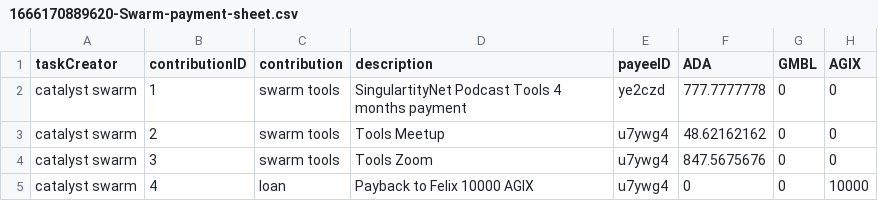
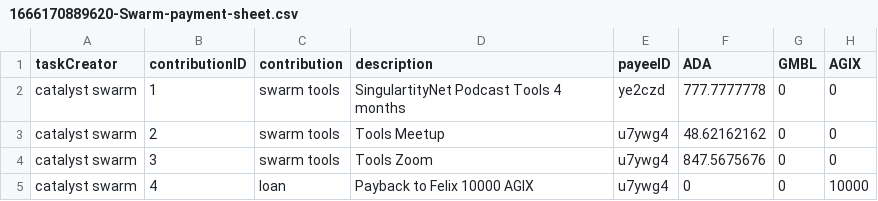
Before and after one commit to treasuryguild/treasury-system-v4, a CSV file: bulk-payments/1666170889620-Swarm-payment-sheet.csv, drawn as a sheet.

Commit message:
Update 1666170889620-Swarm-payment-sheet.csv

```diff
--- a/bulk-payments/1666170889620-Swarm-payment-sheet.csv
+++ b/bulk-payments/1666170889620-Swarm-payment-sheet.csv
@@ -1,3 +1,3 @@
 taskCreator,contributionID,contribution,description,payeeID,ADA,GMBL,AGIX
-catalyst swarm,1,swarm tools,SingulartityNet Podcast Tools 4 months payment,ye2czd,777.7777778,0,0
+catalyst swarm,1,swarm tools,SingulartityNet Podcast Tools 4 months,ye2czd,777.7777778,0,0
 catalyst swarm,2,swarm tools,Tools Meetup,u7ywg4,48.62162162,0,0
```
